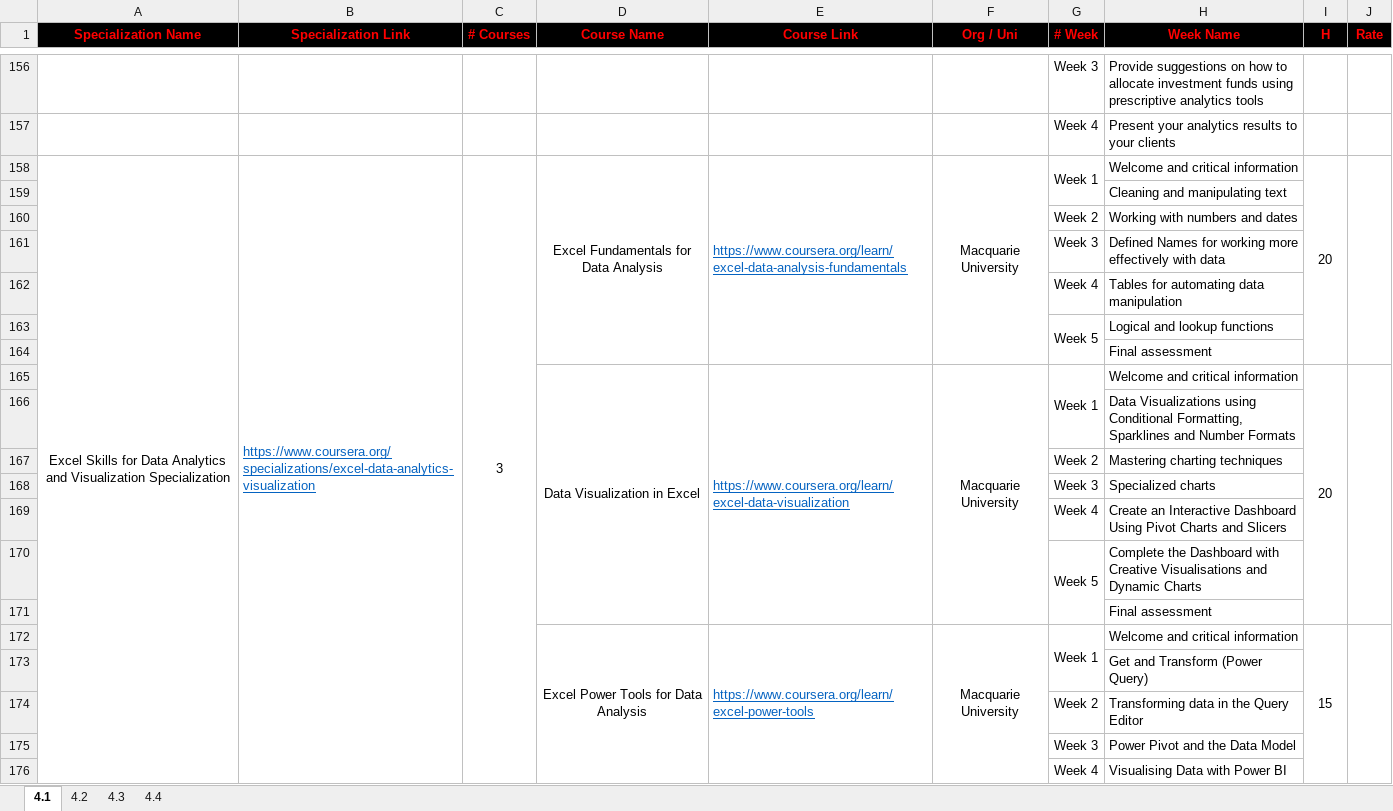
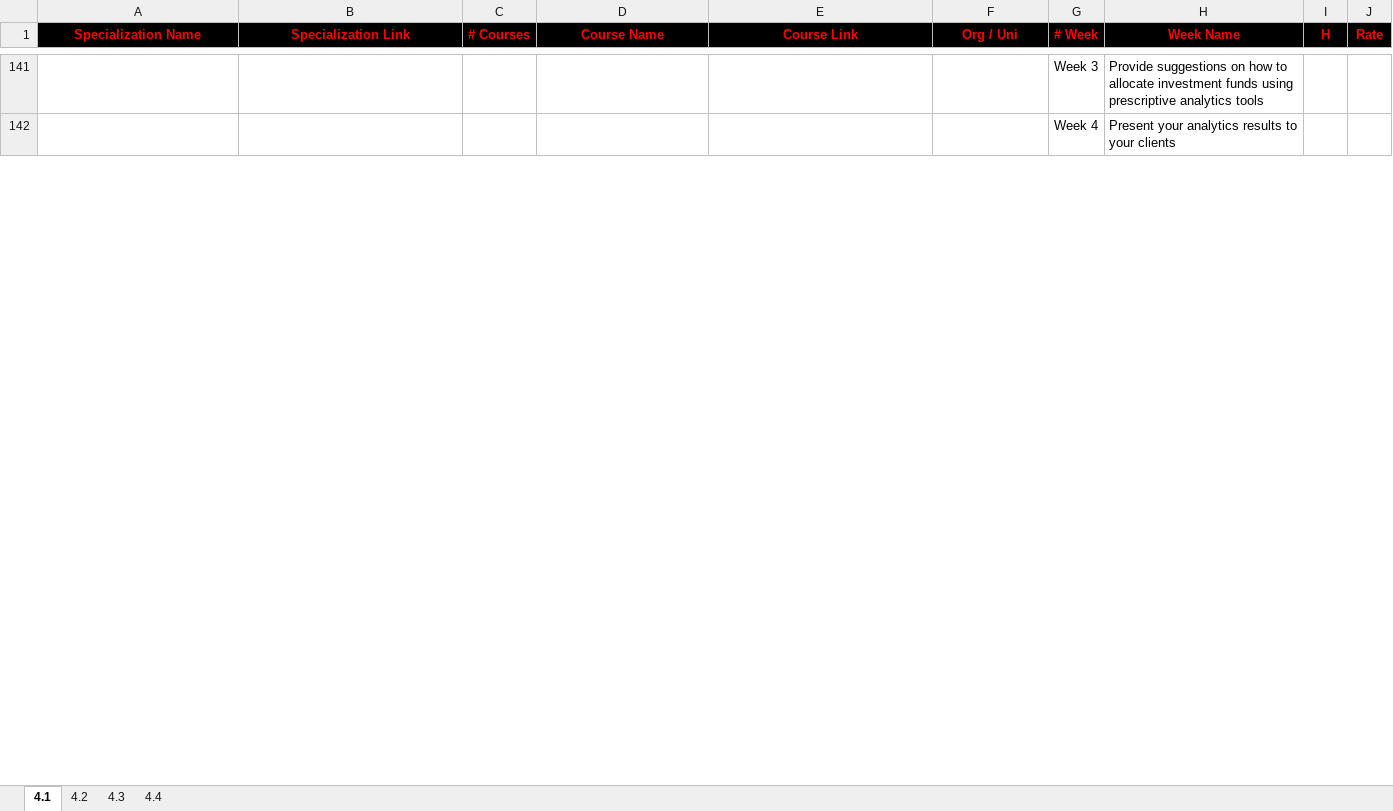
Before and after one commit to cs-MohamedAyman/eLearning-Platforms, an Excel workbook: Data-Science-Specializations/Data-Science-Specializations.xlsx, sheet 4.1, drawn as a sheet; only a part is shown, gaps mark what is left out; values as stored, in another font and other column widths than the file's, no borders; the diff covers the shown part only; the diff names each change by its address in the sheet, - before the commit and + after, or states it on an @@ line.

Commit message:
version 2022

```diff
--- a/Data-Science-Specializations/Data-Science-Specializations.xlsx (sheet 4.1)
+++ b/Data-Science-Specializations/Data-Science-Specializations.xlsx (sheet 4.1)
-row 158: Excel Skills for Data Analytics and Visualization Specialization | https://www.coursera.org/specializations/excel-data-analytics-visualization | 3 | Excel Fundamentals for Data Analysis | https://www.coursera.org/learn/excel-data-analysis-fundamentals | Macquarie University | Week 1 | Welcome and critical information | 20
-row 159:  |  |  |  |  |  |  | Cleaning and manipulating text
-row 160:  |  |  |  |  |  | Week 2 | Working with numbers and dates
-row 161:  |  |  |  |  |  | Week 3 | Defined Names for working more effectively with data
-row 162:  |  |  |  |  |  | Week 4 | Tables for automating data manipulation
-row 163:  |  |  |  |  |  | Week 5 | Logical and lookup functions
-row 164:  |  |  |  |  |  |  | Final assessment
-row 165:  |  |  | Data Visualization in Excel | https://www.coursera.org/learn/excel-data-visualization | Macquarie University | Week 1 | Welcome and critical information | 20
-row 166:  |  |  |  |  |  |  | Data Visualizations using Conditional Formatting, Sparklines and Number Formats
-row 167:  |  |  |  |  |  | Week 2 | Mastering charting techniques
-row 168:  |  |  |  |  |  | Week 3 | Specialized charts
-row 169:  |  |  |  |  |  | Week 4 | Create an Interactive Dashboard Using Pivot Charts and Slicers
-row 170:  |  |  |  |  |  | Week 5 | Complete the Dashboard with Creative Visualisations and Dynamic Charts
-row 171:  |  |  |  |  |  |  | Final assessment
-row 172:  |  |  | Excel Power Tools for Data Analysis | https://www.coursera.org/learn/excel-power-tools | Macquarie University | Week 1 | Welcome and critical information | 15
-row 173:  |  |  |  |  |  |  | Get and Transform (Power Query)
-row 174:  |  |  |  |  |  | Week 2 | Transforming data in the Query Editor
-row 175:  |  |  |  |  |  | Week 3 | Power Pivot and the Data Model
-row 176:  |  |  |  |  |  | Week 4 | Visualising Data with Power BI
```
Also changed, not shown: 59 removed rows elsewhere in this sheet.
